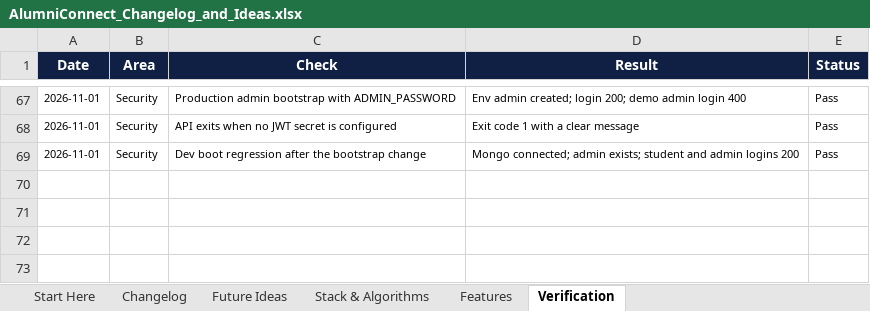
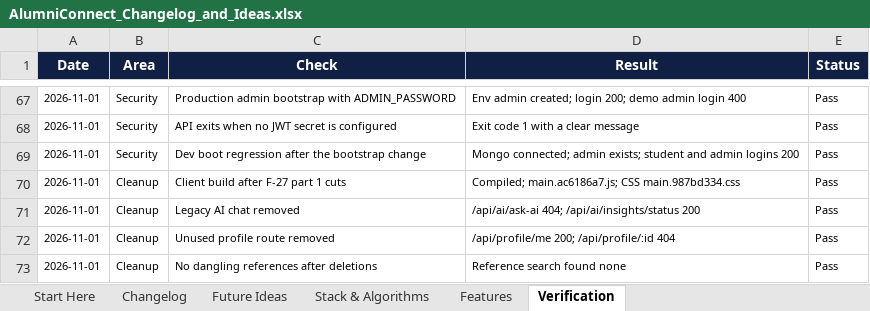
Before and after one commit to sathvikboina/alucon, an Excel workbook: AlumniConnect_Changelog_and_Ideas.xlsx, sheet Verification, drawn as a sheet; only a part is shown, gaps mark what is left out; values as stored, in another font and other column widths than the file's, no borders; the diff names each change by its address in the sheet, - before the commit and + after, or states it on an @@ line.

Commit message:
refactor(client,server): remove legacy AI chat, standalone composer and dead routes
F-27 part 1. Removes surface that duplicated or dead-ended the core loop:\n\n- Legacy Mistral chat: /ai-help page, /api/ai/ask-ai and @mistralai/mistralai. Grounded AI insights stay at /api/ai/insights.\n- /create-post and PostForm: the feed's New Post button now focuses the inline composer.\n- /notifications page route; the navbar dropdown component is unchanged.\n- Unused GET /api/profile/:user_id.\n\nGallery and LinkedIn login were kept, and Stories/Achievements remain for the Showcase integration, per the revised F-27 scope.\n\nVerified: production client build, API smoke tests (ask-ai 404, insights 200, profile/me 200, profile/:id 404), and no dangling references. Workbook updated.

```diff
--- a/AlumniConnect_Changelog_and_Ideas.xlsx (sheet Verification)
+++ b/AlumniConnect_Changelog_and_Ideas.xlsx (sheet Verification)
+row 70: 2026-11-01 | Cleanup | Client build after F-27 part 1 cuts | Compiled; main.ac6186a7.js; CSS main.987bd334.css | Pass
+row 71: 2026-11-01 | Cleanup | Legacy AI chat removed | /api/ai/ask-ai 404; /api/ai/insights/status 200 | Pass
+row 72: 2026-11-01 | Cleanup | Unused profile route removed | /api/profile/me 200; /api/profile/:id 404 | Pass
+row 73: 2026-11-01 | Cleanup | No dangling references after deletions | Reference search found none | Pass
```
Also changed, not shown: sheet Changelog, 11 other files.
